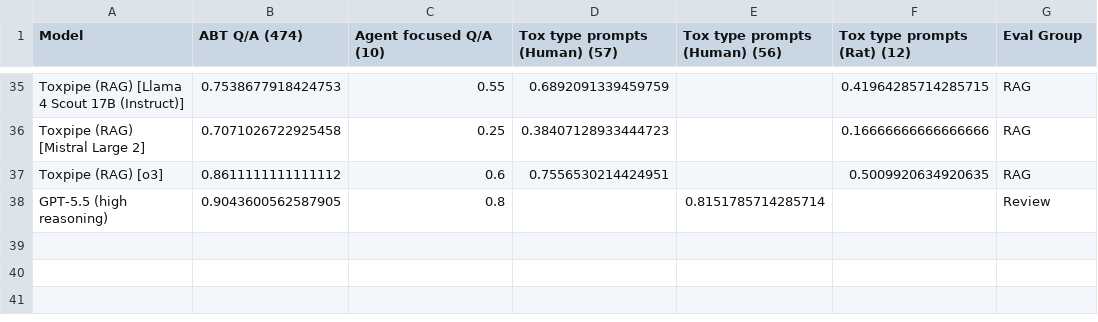
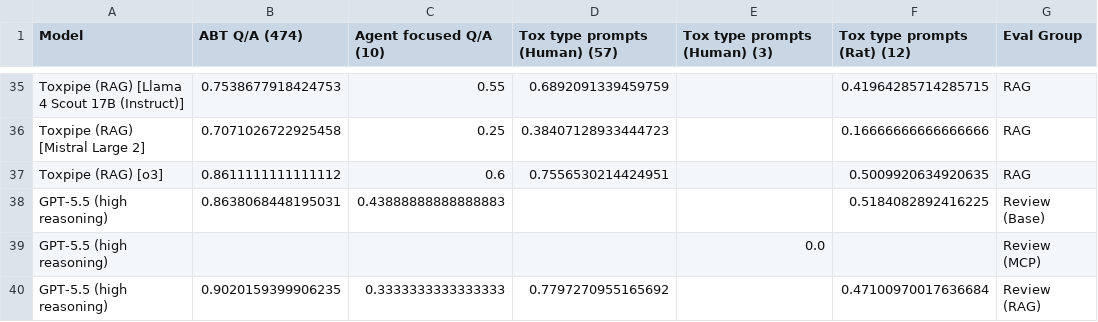
Before and after one commit to NIEHS/ToxPipe-Model-Comparison, a CSV file: eval-app/cache/compare_evals_by_table.csv, drawn as a sheet; only a part is shown, gaps mark what is left out; removed rows and columns are numbered as before the commit, all else as after; the diff names each change by its address in the sheet, - before the commit and + after, or states it on an @@ line.

```diff
--- a/eval-app/cache/compare_evals_by_table.csv
+++ b/eval-app/cache/compare_evals_by_table.csv
-E1: Tox type prompts (Human) (56)
+E1: Tox type prompts (Human) (3)
-row 38: GPT-5.5 (high reasoning) | 0.9043600562587905 | 0.8 |  | 0.8151785714285714 |  | Review
+row 38: GPT-5.5 (high reasoning) | 0.8638068448195031 | 0.43888888888888883 |  |  | 0.5184082892416225 | Review (Base)
+row 39: GPT-5.5 (high reasoning) |  |  |  | 0.0 |  | Review (MCP)
+row 40: GPT-5.5 (high reasoning) | 0.9020159399906235 | 0.3333333333333333 | 0.7797270955165692 |  | 0.47100970017636684 | Review (RAG)
```
Also changed, not shown: 8 other files.
